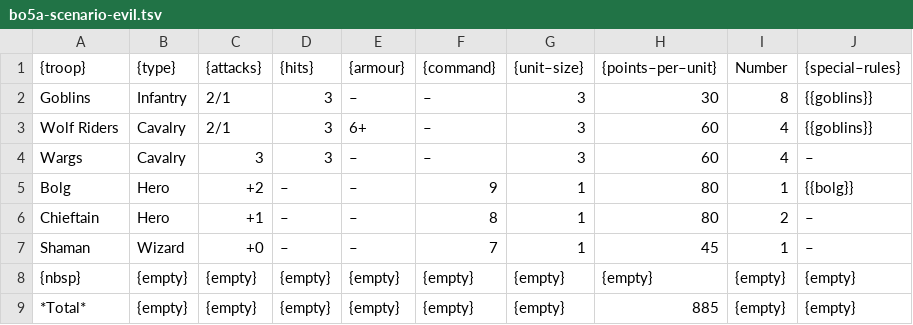
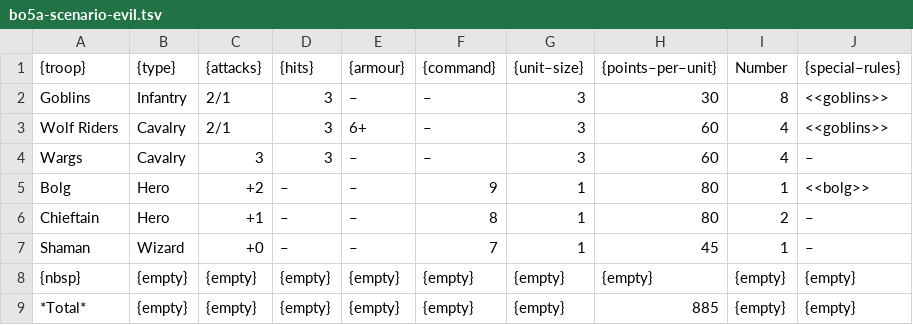
Before and after one commit to warmaster-info/wmr-experimental, a TSV file: en/revolution/modules/additional-scenarios/partials/bo5a-scenario-evil.tsv, drawn as a sheet.

Commit message:
Typo fixing.

```diff
--- a/en/revolution/modules/additional-scenarios/partials/bo5a-scenario-evil.tsv
+++ b/en/revolution/modules/additional-scenarios/partials/bo5a-scenario-evil.tsv
@@ -1,6 +1,6 @@
 {troop}	{type}	{attacks}	{hits}	{armour}	{command}	{unit–size}	{points–per–unit}	Number	{special–rules}
-Goblins	Infantry	2/1	3	–	–	3	30	8	{{goblins}}
-Wolf Riders	Cavalry	2/1	3	6+	–	3	60	4	{{goblins}}
+Goblins	Infantry	2/1	3	–	–	3	30	8	<<goblins>>
+Wolf Riders	Cavalry	2/1	3	6+	–	3	60	4	<<goblins>>
 Wargs	Cavalry	3	3	–	–	3	60	4	–
-Bolg	Hero	+2	–	–	9	1	80	1	{{bolg}}
+Bolg	Hero	+2	–	–	9	1	80	1	<<bolg>>
 Chieftain	Hero	+1	–	–	8	1	80	2	–
```
Also changed, not shown: en/revolution/modules/additional-scenarios/partials/bo5a-scenario-good.tsv, 1 other file.
